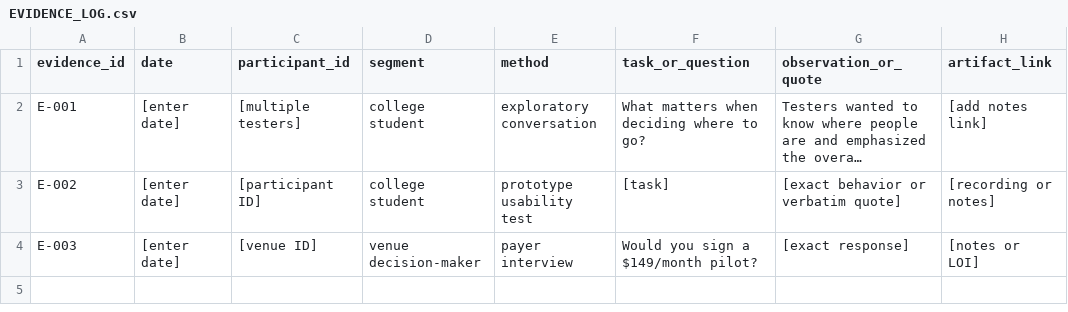
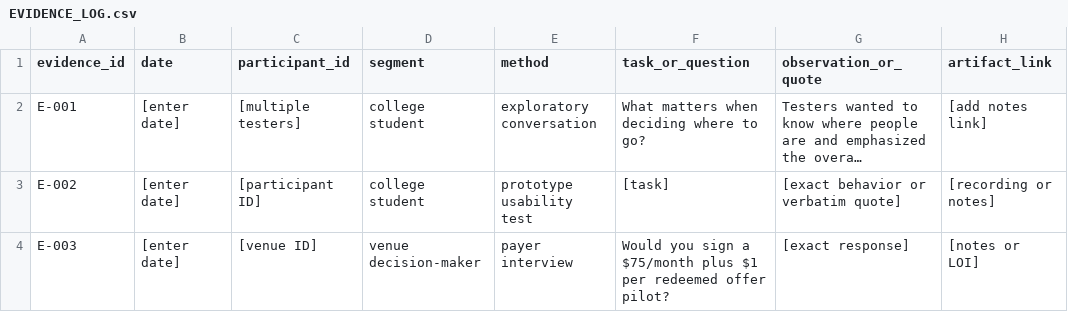
Before and after one commit to HaydenDBucher/hangtime, a CSV file: docs/EVIDENCE_LOG.csv, drawn as a sheet; only a part is shown; long unchanged cells end in …; the diff names each change by its address in the sheet, - before the commit and + after, or states it on an @@ line.

```diff
--- a/docs/EVIDENCE_LOG.csv
+++ b/docs/EVIDENCE_LOG.csv
-F4 (task_or_question): …sign a $149/month pilot?
+F4 (task_or_question): …sign a $75/month plus $1 per redeemed offer pilot?
```
Also changed, not shown: docs/venture_economics.csv, 7 other files.
